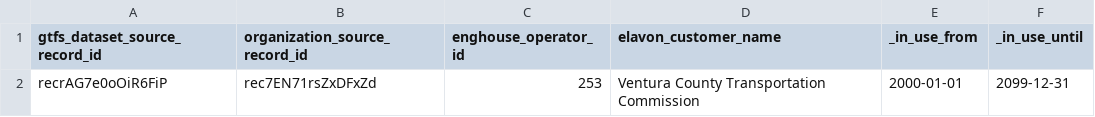
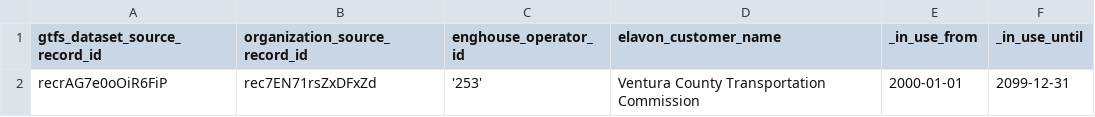
Before and after one commit to cal-itp/data-infra, a CSV file: warehouse/seeds/payments_entity_mapping_enghouse.csv, drawn as a sheet.

Commit message:
make operator_id in seed file a string

```diff
--- a/warehouse/seeds/payments_entity_mapping_enghouse.csv
+++ b/warehouse/seeds/payments_entity_mapping_enghouse.csv
@@ -1,2 +1,2 @@
 gtfs_dataset_source_record_id,organization_source_record_id,enghouse_operator_id,elavon_customer_name,_in_use_from,_in_use_until
-recrAG7e0oOiR6FiP,rec7EN71rsZxDFxZd,253,Ventura County Transportation Commission,2000-01-01,2099-12-31
+recrAG7e0oOiR6FiP,rec7EN71rsZxDFxZd,'253',Ventura County Transportation Commission,2000-01-01,2099-12-31
```
